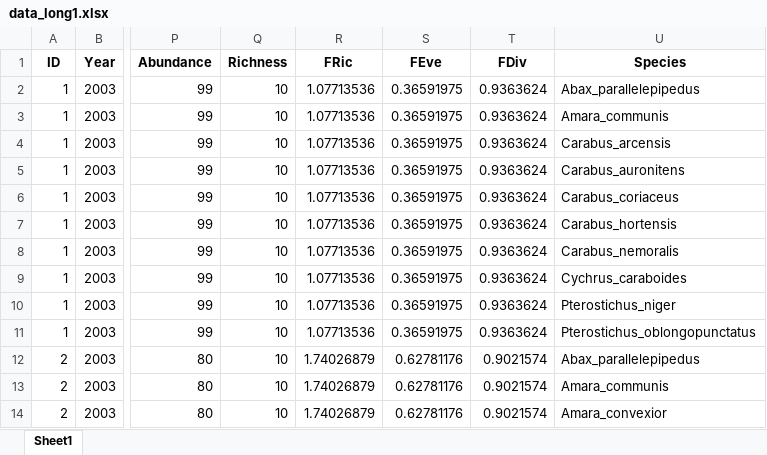
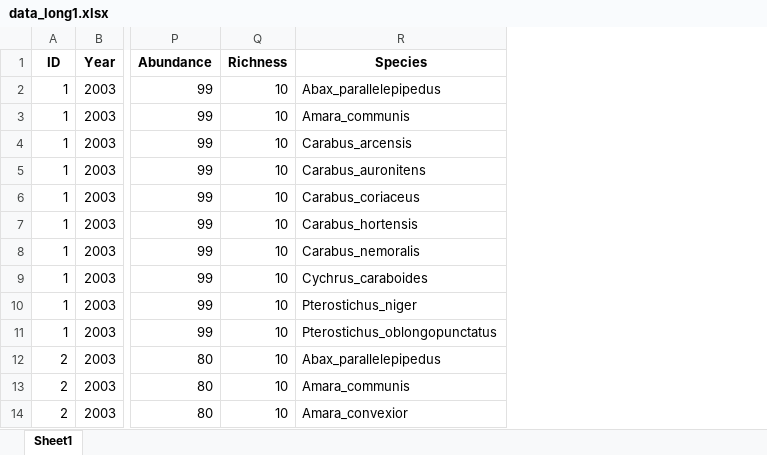
Before and after one commit to DomecStoces/Cesky_Hradek, an Excel workbook: data_long1.xlsx, sheet Sheet1, drawn as a sheet; only a part is shown, gaps mark what is left out; values as stored, in another font and other column widths than the file's, no borders; the diff names each change by its address in the sheet, - before the commit and + after, or states it on an @@ line.

Commit message:
added datasets with RaoQ

```diff
--- a/data_long1.xlsx (sheet Sheet1)
+++ b/data_long1.xlsx (sheet Sheet1)
-column R (FRic), rows 2-14: 1.07713536 | 1.07713536 | 1.07713536 | 1.07713536 | 1.07713536 | 1.07713536 | 1.07713536 | 1.07713536 | 1.07713536 | 1.07713536 | 1.74026879 | 1.74026879 | 1.74026879
-column S (FEve), rows 2-14: 0.36591975 | 0.36591975 | 0.36591975 | 0.36591975 | 0.36591975 | 0.36591975 | 0.36591975 | 0.36591975 | 0.36591975 | 0.36591975 | 0.62781176 | 0.62781176 | 0.62781176
-column T (FDiv), rows 2-14: 0.9363624 | 0.9363624 | 0.9363624 | 0.9363624 | 0.9363624 | 0.9363624 | 0.9363624 | 0.9363624 | 0.9363624 | 0.9363624 | 0.9021574 | 0.9021574 | 0.9021574
```
Also changed, not shown: 2 other files.
